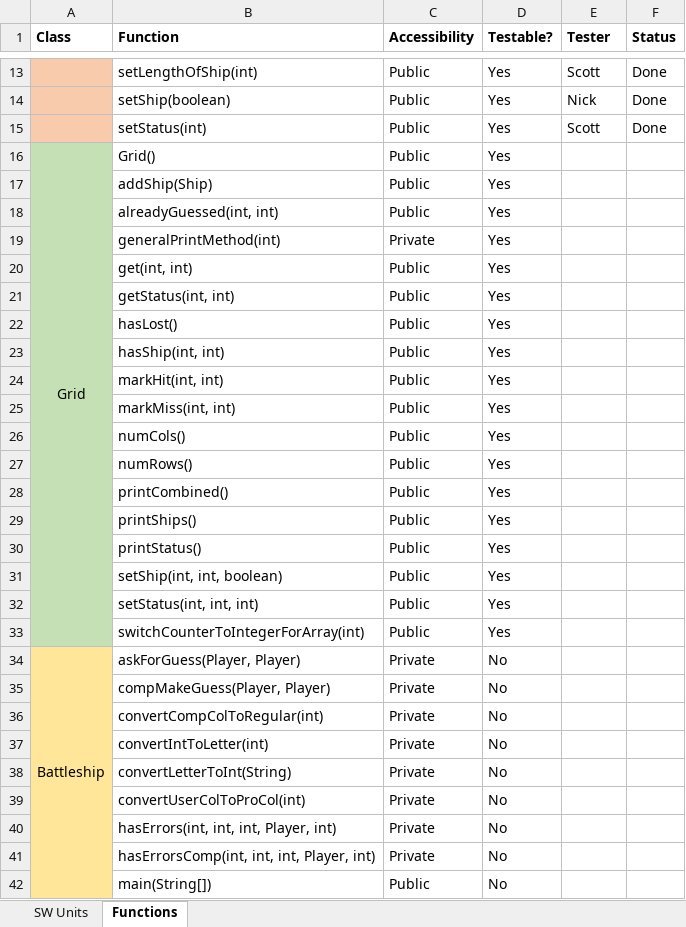
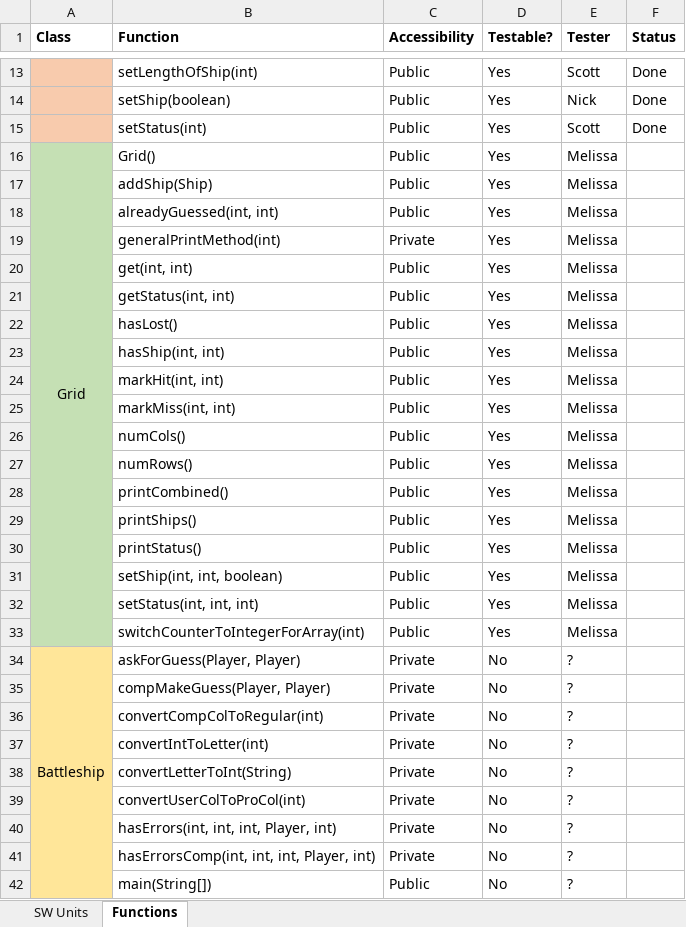
Before and after one commit to lavanya2495/Java-Battleship, an Excel workbook: docs/UnitMapping.xlsx, sheet Functions, drawn as a sheet; only a part is shown, gaps mark what is left out; values as stored, in another font and other column widths than the file's, no borders; the diff covers the shown part only; the diff names each change by its address in the sheet, - before the commit and + after, or states it on an @@ line.

```diff
--- a/docs/UnitMapping.xlsx (sheet Functions)
+++ b/docs/UnitMapping.xlsx (sheet Functions)
-E16:E33 (Tester): (empty)
+E16:E33 (Tester): Melissa
-E34:E42 (Tester): (empty)
+E34:E42 (Tester): ?
```
Also changed, not shown: 33 edited cells elsewhere in this sheet, sheet SW Units.
